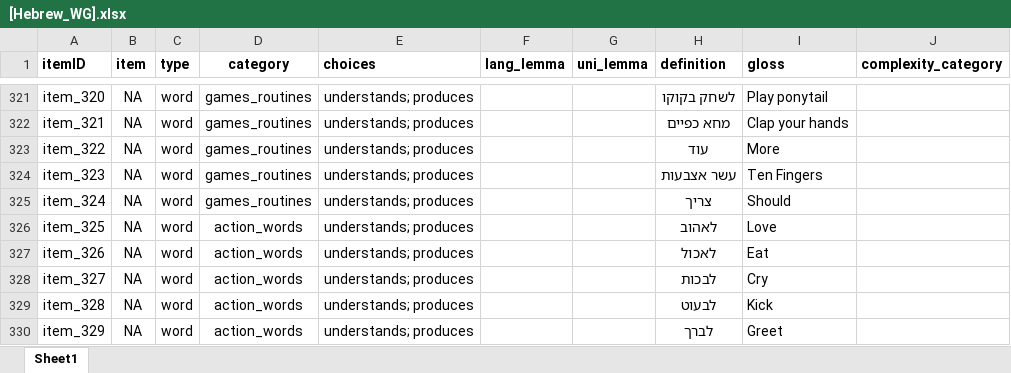
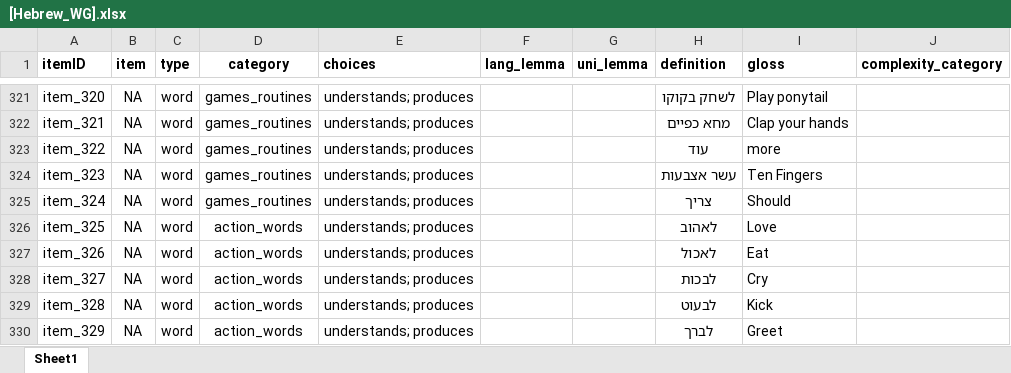
Before and after one commit to langcog/wordbank, an Excel workbook: raw_data/Hebrew_WG/[Hebrew_WG].xlsx, sheet Sheet1, drawn as a sheet; only a part is shown, gaps mark what is left out; values as stored, in another font and other column widths than the file's, no borders; the diff covers the shown part only; the diff names each change by its address in the sheet, - before the commit and + after, or states it on an @@ line.

```diff
--- a/raw_data/Hebrew_WG/[Hebrew_WG].xlsx (sheet Sheet1)
+++ b/raw_data/Hebrew_WG/[Hebrew_WG].xlsx (sheet Sheet1)
-I323 (gloss): More
+I323 (gloss): more
```
Also changed, not shown: 23 edited cells elsewhere in this sheet.
